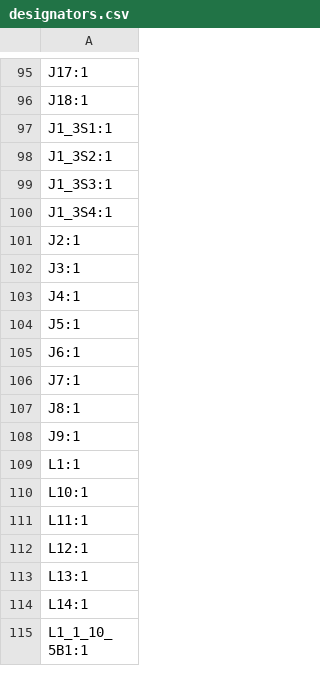
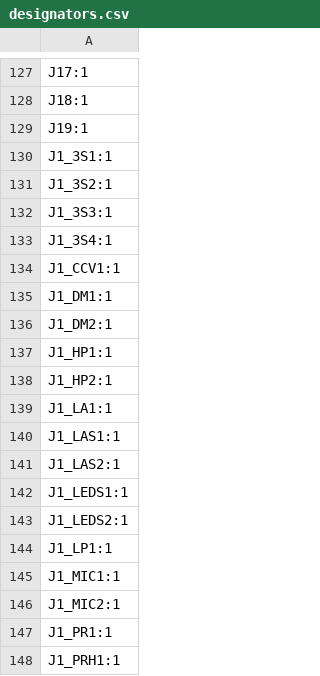
Before and after one commit to Erhannis/rf_switchboard, a CSV file: production/designators.csv, drawn as a sheet; only a part is shown, gaps mark what is left out; the shorter side is filled out with more unchanged rows; the diff covers the shown part only; the diff names each change by its address in the sheet, - before the commit and + after, or states it on an @@ line.

```diff
--- a/production/designators.csv
+++ b/production/designators.csv
+row 129: J19:1
+row 134: J1_CCV1:1
+row 135: J1_DM1:1
+row 136: J1_DM2:1
+row 137: J1_HP1:1
+row 138: J1_HP2:1
+row 139: J1_LA1:1
+row 140: J1_LAS1:1
+row 141: J1_LAS2:1
+row 142: J1_LEDS1:1
+row 143: J1_LEDS2:1
+row 144: J1_LP1:1
+row 145: J1_MIC1:1
+row 146: J1_MIC2:1
+row 147: J1_PR1:1
+row 148: J1_PRH1:1
```
Also changed, not shown: 118 added rows, 1 removed row and 1 edited cell elsewhere in this file, production/bom.csv, production/positions.csv, 7 other files.
